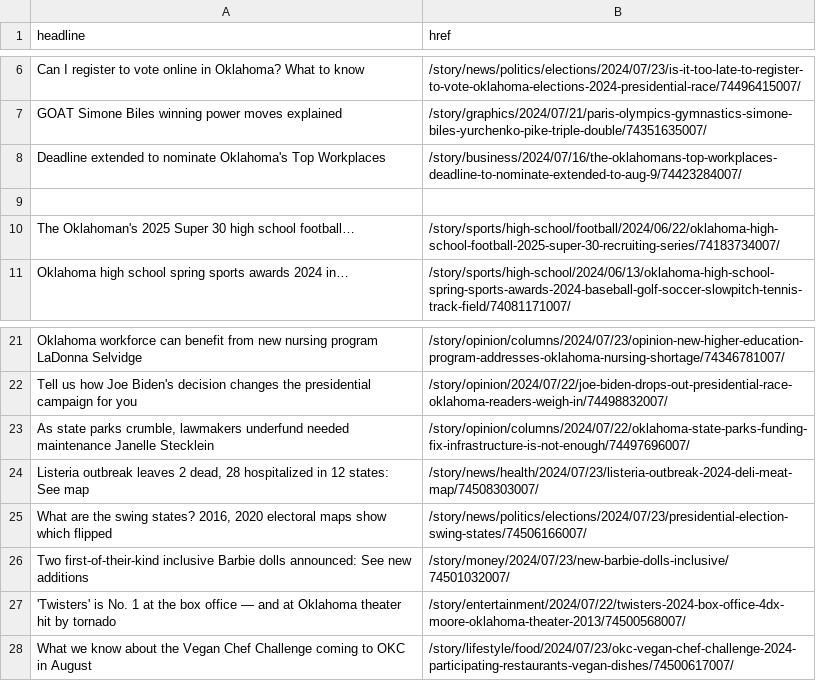
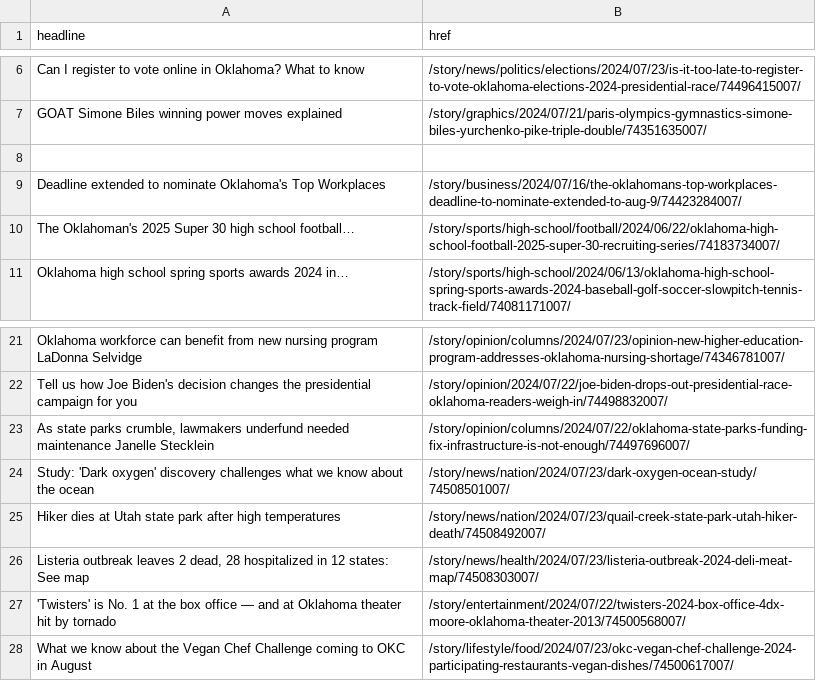
Before and after one commit to jessieblaeser/auto-scraper, a CSV file: oklahoman.csv, drawn as a sheet; only a part is shown, gaps mark what is left out; removed rows and columns are numbered as before the commit, all else as after; the diff names each change by its address in the sheet, - before the commit and + after, or states it on an @@ line.

```diff
--- a/oklahoman.csv
+++ b/oklahoman.csv
+row 8: (empty)
-row 9: (empty)
+row 24: Study: 'Dark oxygen' discovery challenges what we know about the ocean | /story/news/nation/2024/07/23/dark-oxygen-ocean-study/74508501007/
+row 25: Hiker dies at Utah state park after high temperatures | /story/news/nation/2024/07/23/quail-creek-state-park-utah-hiker-death/74508492007/
-row 25: What are the swing states? 2016, 2020 electoral maps show which flipped | /story/news/politics/elections/2024/07/23/presidential-election-swing-states/74506166007/
-row 26: Two first-of-their-kind inclusive Barbie dolls announced: See new additions | /story/money/2024/07/23/new-barbie-dolls-inclusive/74501032007/
```
